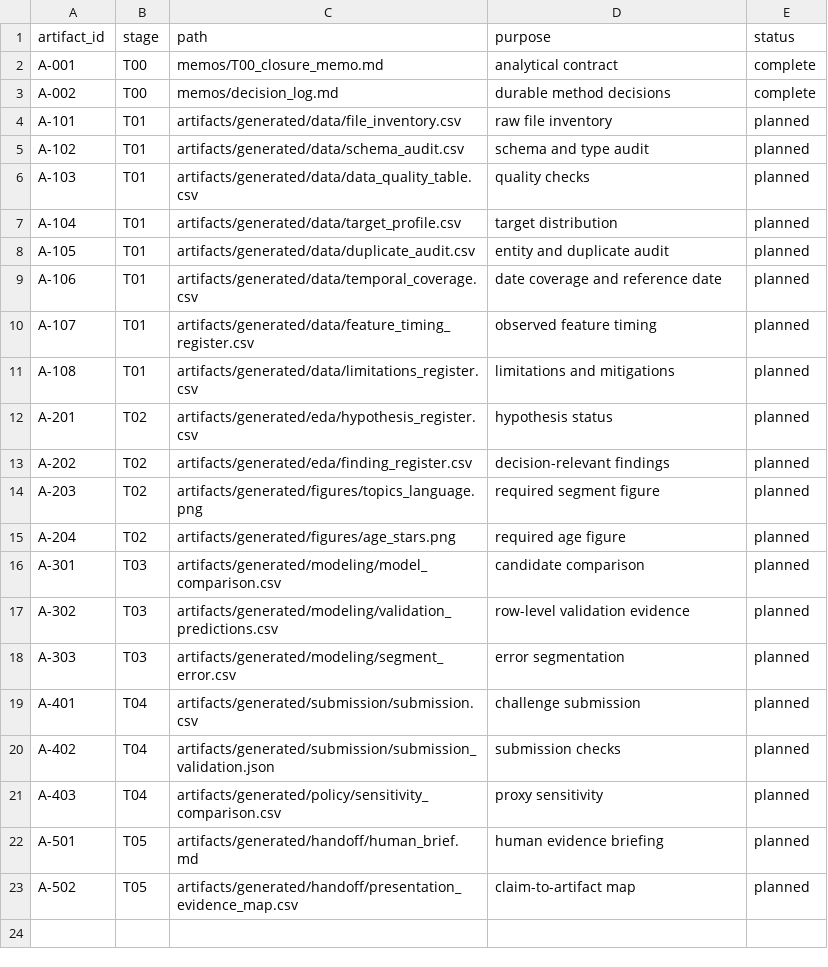
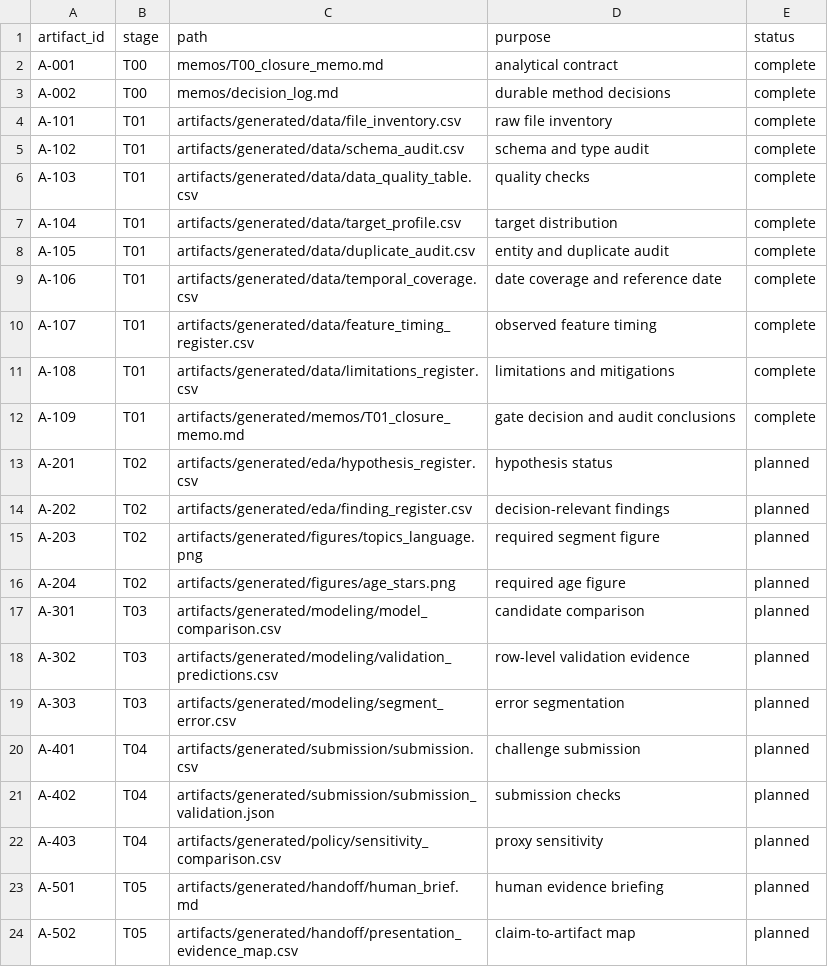
Before and after one commit to matuteiglesias/github-stars, a CSV file: artifacts/artifact_registry.csv, drawn as a sheet.

Commit message:
Complete deterministic T01 data audit

```diff
--- a/artifacts/artifact_registry.csv
+++ b/artifacts/artifact_registry.csv
@@ -3,10 +3,11 @@ A-001,T00,memos/T00_closure_memo.md,analytical contract,complete
 A-002,T00,memos/decision_log.md,durable method decisions,complete
-A-101,T01,artifacts/generated/data/file_inventory.csv,raw file inventory,planned
-A-102,T01,artifacts/generated/data/schema_audit.csv,schema and type audit,planned
-A-103,T01,artifacts/generated/data/data_quality_table.csv,quality checks,planned
-A-104,T01,artifacts/generated/data/target_profile.csv,target distribution,planned
-A-105,T01,artifacts/generated/data/duplicate_audit.csv,entity and duplicate audit,planned
-A-106,T01,artifacts/generated/data/temporal_coverage.csv,date coverage and reference date,planned
-A-107,T01,artifacts/generated/data/feature_timing_register.csv,observed feature timing,planned
-A-108,T01,artifacts/generated/data/limitations_register.csv,limitations and mitigations,planned
+A-101,T01,artifacts/generated/data/file_inventory.csv,raw file inventory,complete
+A-102,T01,artifacts/generated/data/schema_audit.csv,schema and type audit,complete
+A-103,T01,artifacts/generated/data/data_quality_table.csv,quality checks,complete
+A-104,T01,artifacts/generated/data/target_profile.csv,target distribution,complete
+A-105,T01,artifacts/generated/data/duplicate_audit.csv,entity and duplicate audit,complete
+A-106,T01,artifacts/generated/data/temporal_coverage.csv,date coverage and reference date,complete
+A-107,T01,artifacts/generated/data/feature_timing_register.csv,observed feature timing,complete
+A-108,T01,artifacts/generated/data/limitations_register.csv,limitations and mitigations,complete
+A-109,T01,artifacts/generated/memos/T01_closure_memo.md,gate decision and audit conclusions,complete
 A-201,T02,artifacts/generated/eda/hypothesis_register.csv,hypothesis status,planned
```
Also changed, not shown: 13 other files.
